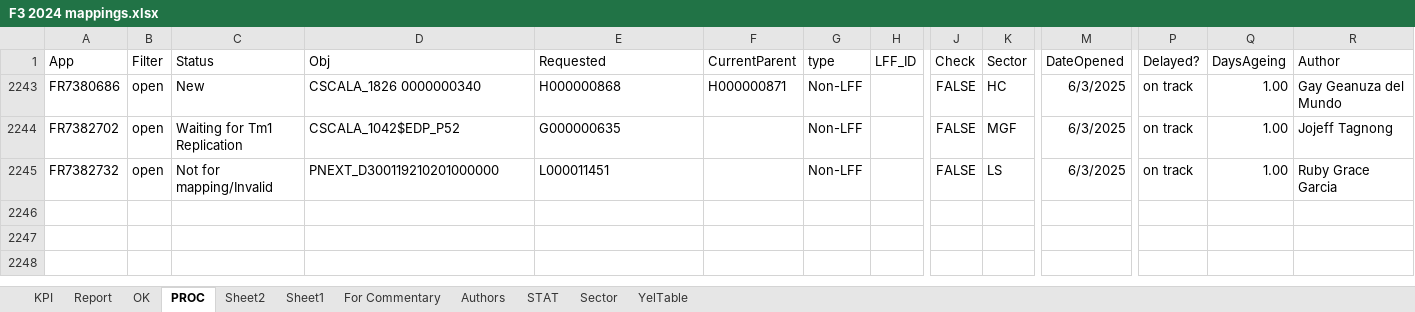
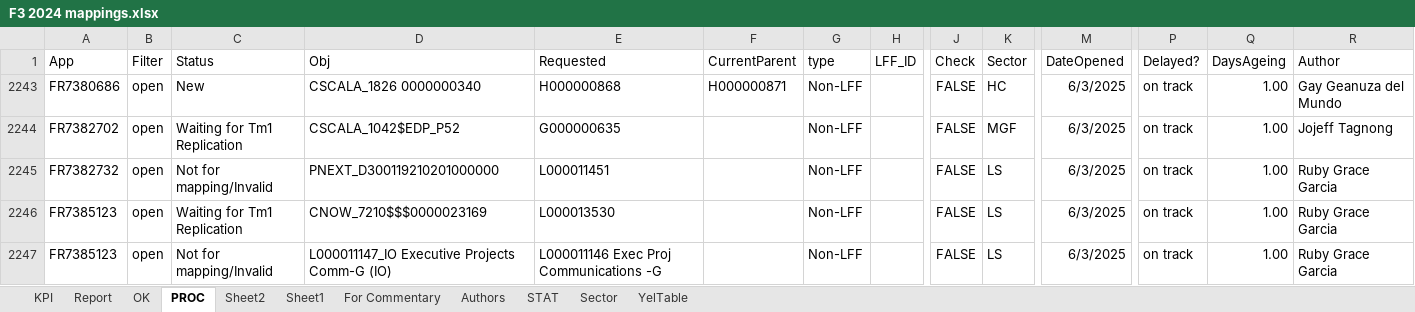
Before and after one commit to violencepierre/GCOH-Tickets-for-Processing, an Excel workbook: F3 2024 mappings.xlsx, sheet PROC, drawn as a sheet; only a part is shown, gaps mark what is left out; values as stored, in another font and other column widths than the file's, no borders; conditional formats and table styles not drawn; rows hold the shown columns only; the diff names each change by its address in the sheet, - before the commit and + after, or states it on an @@ line.

Commit message:
dsdf

```diff
--- a/F3 2024 mappings.xlsx (sheet PROC)
+++ b/F3 2024 mappings.xlsx (sheet PROC)
+row 2246: FR7385123 | open | Waiting for Tm1 Replication | CNOW_7210$$$0000023169 | L000013530 |  | Non-LFF |  | FALSE | LS | 6/3/2025 | on track | 1.00 | Ruby Grace Garcia
+row 2247: FR7385123 | open | Not for mapping/Invalid | L000011147_IO Executive Projects Comm-G (IO) | L000011146 Exec Proj Communications -G |  | Non-LFF |  | FALSE | LS | 6/3/2025 | on track | 1.00 | Ruby Grace Garcia
```
